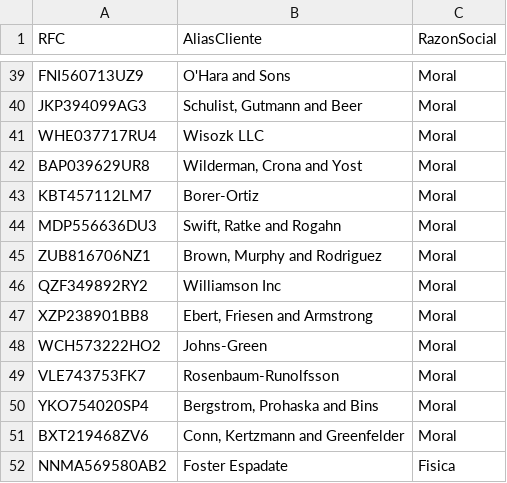
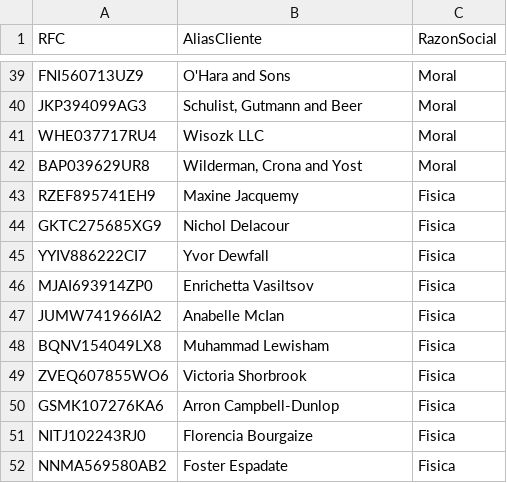
Before and after one commit to Paolatae2505/Practicas-Proyecto-B.D, a CSV file: ProyectoFInal/CSVs/Cliente.csv, drawn as a sheet; only a part is shown, gaps mark what is left out.

Commit message:
modificacion cliente

```diff
--- a/ProyectoFInal/CSVs/Cliente.csv
+++ b/ProyectoFInal/CSVs/Cliente.csv
@@ -42,11 +42,11 @@ WHE037717RU4,Wisozk LLC,Moral
 BAP039629UR8,"Wilderman, Crona and Yost",Moral
-KBT457112LM7,Borer-Ortiz,Moral
-MDP556636DU3,"Swift, Ratke and Rogahn",Moral
-ZUB816706NZ1,"Brown, Murphy and Rodriguez",Moral
-QZF349892RY2,Williamson Inc,Moral
-XZP238901BB8,"Ebert, Friesen and Armstrong",Moral
-WCH573222HO2,Johns-Green,Moral
-VLE743753FK7,Rosenbaum-Runolfsson,Moral
-YKO754020SP4,"Bergstrom, Prohaska and Bins",Moral
-BXT219468ZV6,"Conn, Kertzmann and Greenfelder",Moral
+RZEF895741EH9,Maxine Jacquemy,Fisica
+GKTC275685XG9,Nichol Delacour,Fisica
+YYIV886222CI7,Yvor Dewfall,Fisica
+MJAI693914ZP0,Enrichetta Vasiltsov,Fisica
+JUMW741966IA2,Anabelle McIan,Fisica
+BQNV154049LX8,Muhammad Lewisham,Fisica
+ZVEQ607855WO6,Victoria Shorbrook,Fisica
+GSMK107276KA6,Arron Campbell-Dunlop,Fisica
+NITJ102243RJ0,Florencia Bourgaize,Fisica
 NNMA569580AB2,Foster Espadate,Fisica
```
